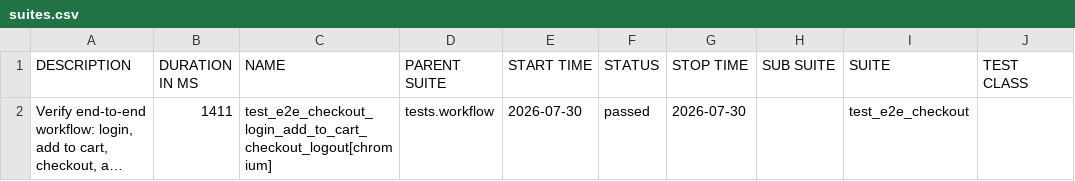
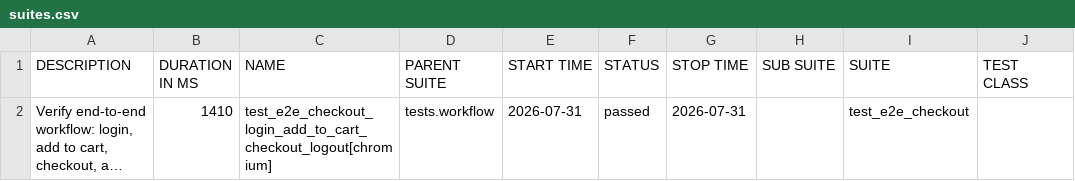
Before and after one commit to sanamtashildar/playwright-python-example, a CSV file: data/suites.csv, drawn as a sheet; only a part is shown; long unchanged cells end in …; the diff names each change by its address in the sheet, - before the commit and + after, or states it on an @@ line.

```diff
--- a/data/suites.csv
+++ b/data/suites.csv
-B2 (DURATION IN MS): 1411
+B2 (DURATION IN MS): 1410
-E2 (START TIME): 2026-07-30
+E2 (START TIME): 2026-07-31
-G2 (STOP TIME): 2026-07-30
+G2 (STOP TIME): 2026-07-31
```
Also changed, not shown: 23 other files.
